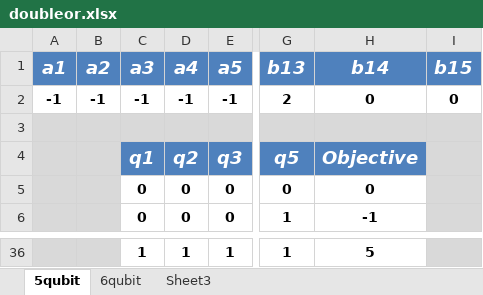
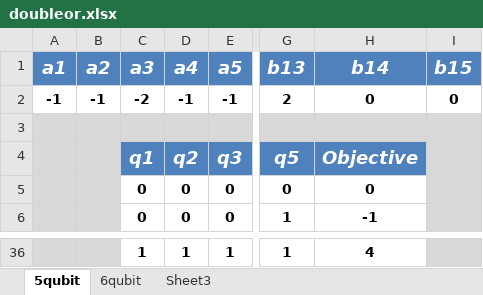
Before and after one commit to lbadams2/csc_qc, an Excel workbook: hw2/doubleor.xlsx, sheet 5qubit, drawn as a sheet; only a part is shown, gaps mark what is left out; values as stored, in another font and other column widths than the file's, no borders; conditional formats not drawn; the diff covers the shown part only; the diff names each change by its address in the sheet, - before the commit and + after, or states it on an @@ line.

```diff
--- a/hw2/doubleor.xlsx (sheet 5qubit)
+++ b/hw2/doubleor.xlsx (sheet 5qubit)
-C2 (a3): -1
+C2 (a3): -2
-H36 (b14): 5
+H36 (b14): 4
```
Also changed, not shown: 23 edited cells elsewhere in this sheet, sheet 6qubit, 2 other files.
